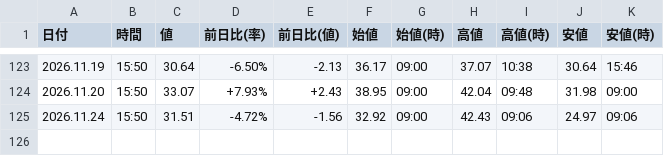
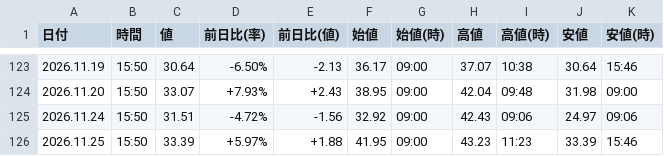
Before and after one commit to sasakijobs-rgb/kabutan-volume-scraper, a CSV file: output/nikkei_vi_data_merged.csv, drawn as a sheet; only a part is shown, gaps mark what is left out.

```diff
--- a/output/nikkei_vi_data_merged.csv
+++ b/output/nikkei_vi_data_merged.csv
@@ -125 +125,2 @@
 2026.11.24,15:50,31.51,-4.72%,-1.56,32.92,09:00,42.43,09:06,24.97,09:06
+2026.11.25,15:50,33.39,+5.97%,+1.88,41.95,09:00,43.23,11:23,33.39,15:46
```
Also changed, not shown: output/last_data20.csv, output/nikkei_avg_data.csv, 4 other files.
